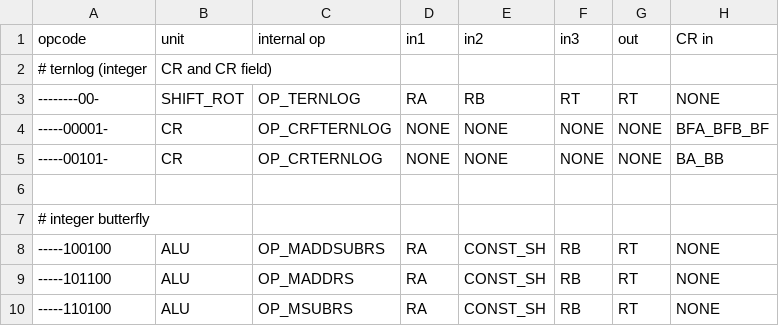
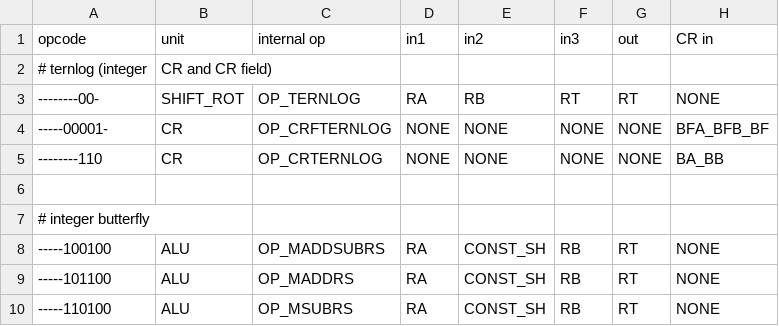
Before and after one commit to Libre-SOC-mirrors/openpower-isa, a CSV file: openpower/isatables/minor_5.csv, drawn as a sheet; only a part is shown; the diff names each change by its address in the sheet, - before the commit and + after, or states it on an @@ line.

```diff
--- a/openpower/isatables/minor_5.csv
+++ b/openpower/isatables/minor_5.csv
-A5 (opcode): -----00101-
+A5 (opcode): --------110
```
Also changed, not shown: 2 other files.
